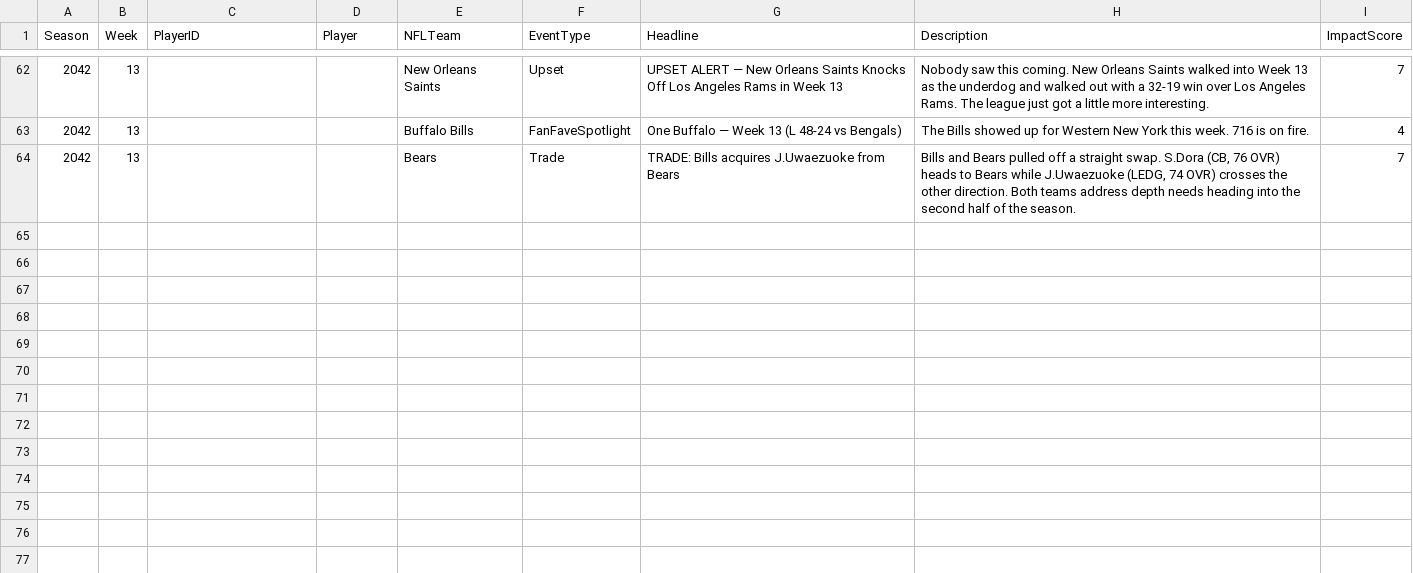
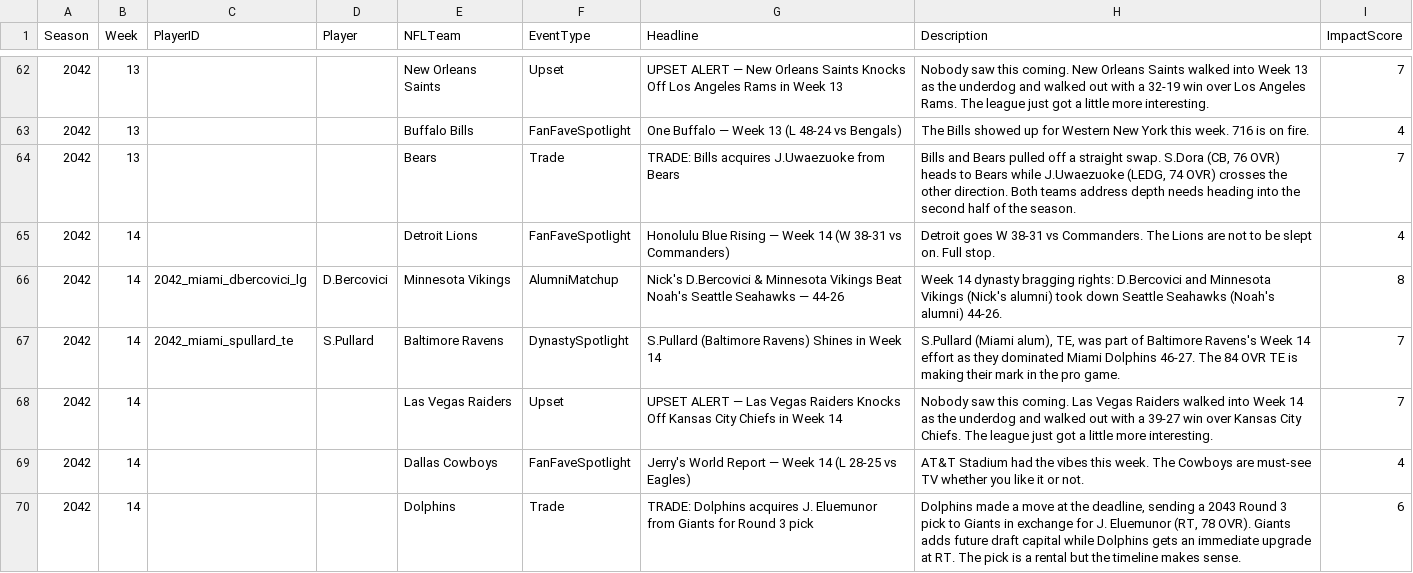
Before and after one commit to Stegs27/CFB_Dynasty_App, a CSV file: nfl_story_events.csv, drawn as a sheet; only a part is shown, gaps mark what is left out.

```diff
--- a/nfl_story_events.csv
+++ b/nfl_story_events.csv
@@ -64 +64,7 @@ Season,Week,PlayerID,Player,NFLTeam,EventType,Headline,Description,ImpactScore
 2042,13,,,Bears,Trade,TRADE: Bills acquires J.Uwaezuoke from Bears,"Bills and Bears pulled off a straight swap. S.Dora (CB, 76 OVR) heads to Bears while J.Uwaezuoke (LEDG, 74 OVR) crosses the other direction. Both teams address depth needs heading into the second half of the season.",7
+2042,14,,,Detroit Lions,FanFaveSpotlight,Honolulu Blue Rising — Week 14 (W 38-31 vs Commanders),Detroit goes W 38-31 vs Commanders. The Lions are not to be slept on. Full stop.,4
+2042,14,2042_miami_dbercovici_lg,D.Bercovici,Minnesota Vikings,AlumniMatchup,Nick's D.Bercovici & Minnesota Vikings Beat Noah's Seattle Seahawks — 44-26,Week 14 dynasty bragging rights: D.Bercovici and Minnesota Vikings (Nick's alumni) took down Seattle Seahawks (Noah's alumni) 44-26.,8
+2042,14,2042_miami_spullard_te,S.Pullard,Baltimore Ravens,DynastySpotlight,S.Pullard (Baltimore Ravens) Shines in Week 14,"S.Pullard (Miami alum), TE, was part of Baltimore Ravens's Week 14 effort as they dominated Miami Dolphins 46-27. The 84 OVR TE is making their mark in the pro game.",7
+2042,14,,,Las Vegas Raiders,Upset,UPSET ALERT — Las Vegas Raiders Knocks Off Kansas City Chiefs in Week 14,Nobody saw this coming. Las Vegas Raiders walked into Week 14 as the underdog and walked out with a 39-27 win over Kansas City Chiefs. The league just got a little more interesting.,7
+2042,14,,,Dallas Cowboys,FanFaveSpotlight,Jerry's World Report — Week 14 (L 28-25 vs Eagles),AT&T Stadium had the vibes this week. The Cowboys are must-see TV whether you like it or not.,4
+2042,14,,,Dolphins,Trade,TRADE: Dolphins acquires J. Eluemunor from Giants for Round 3 pick,"Dolphins made a move at the deadline, sending a 2043 Round 3 pick to Giants in exchange for J. Eluemunor (RT, 78 OVR). Giants adds future draft capital while Dolphins gets an immediate upgrade at RT. The pick is a rental but the timeline makes sense.",6
```
Also changed, not shown: nfl_standings_history.csv, nfl_weekly_scores.csv, 3 other files.
